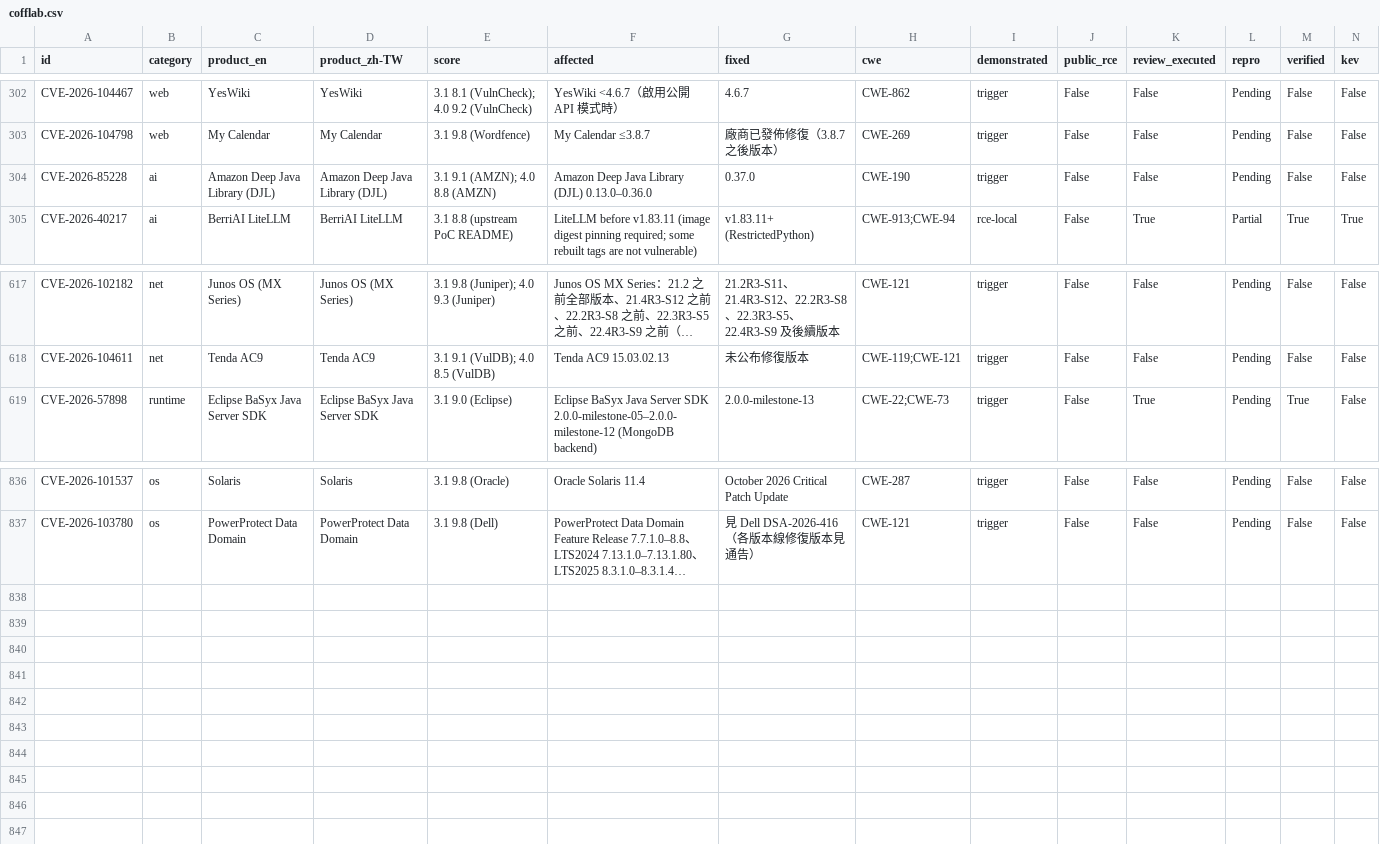
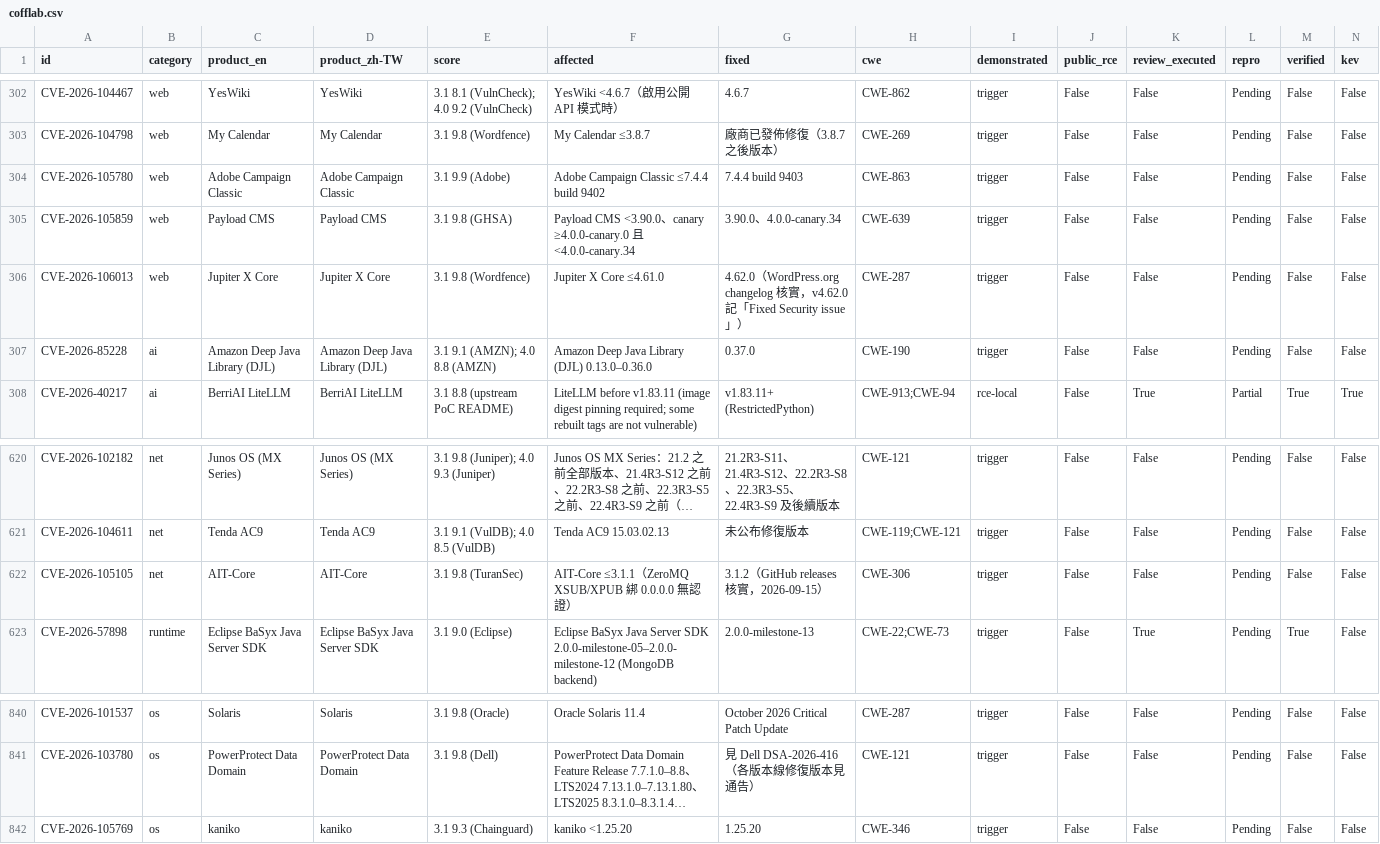
Before and after one commit to Coff0xc/cofflab, a CSV file: dataset/cofflab.csv, drawn as a sheet; only a part is shown, gaps mark what is left out; long unchanged cells end in …; rows hold the shown columns only; the diff names each change by its address in the sheet, - before the commit and + after, or states it on an @@ line.

Commit message:
Sync catalog: +5 entries (CVE-2026-105105/105769/105780/105859/106013)

```diff
--- a/dataset/cofflab.csv
+++ b/dataset/cofflab.csv
+row 304: CVE-2026-105780 | web | Adobe Campaign Classic | Adobe Campaign Classic | 3.1 9.9 (Adobe) | Adobe Campaign Classic ≤7.4.4 build 9402 | 7.4.4 build 9403 | CWE-863 | trigger | False | False | Pending | False | False
+row 305: CVE-2026-105859 | web | Payload CMS | Payload CMS | 3.1 9.8 (GHSA) | Payload CMS <3.90.0、canary ≥4.0.0-canary.0 且 <4.0.0-canary.34 | 3.90.0、4.0.0-canary.34 | CWE-639 | trigger | False | False | Pending | False | False
+row 306: CVE-2026-106013 | web | Jupiter X Core | Jupiter X Core | 3.1 9.8 (Wordfence) | Jupiter X Core ≤4.61.0 | 4.62.0（WordPress.org changelog 核實，v4.62.0 記「Fixed Security issue」） | CWE-287 | trigger | False | False | Pending | False | False
+row 622: CVE-2026-105105 | net | AIT-Core | AIT-Core | 3.1 9.8 (TuranSec) | AIT-Core ≤3.1.1（ZeroMQ XSUB/XPUB 綁 0.0.0.0 無認證） | 3.1.2（GitHub releases 核實，2026-09-15） | CWE-306 | trigger | False | False | Pending | False | False
+row 842: CVE-2026-105769 | os | kaniko | kaniko | 3.1 9.3 (Chainguard) | kaniko <1.25.20 | 1.25.20 | CWE-346 | trigger | False | False | Pending | False | False
```
Also changed, not shown: 12 other files.
